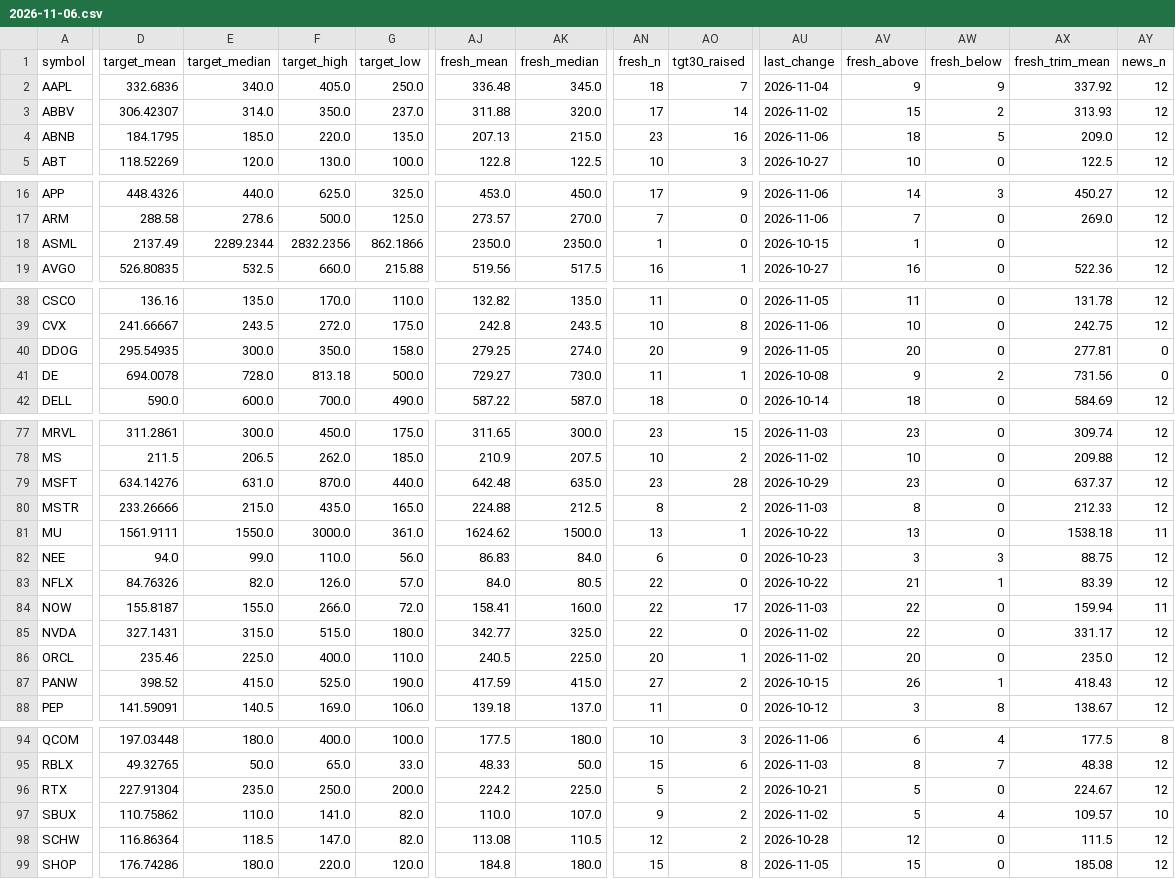
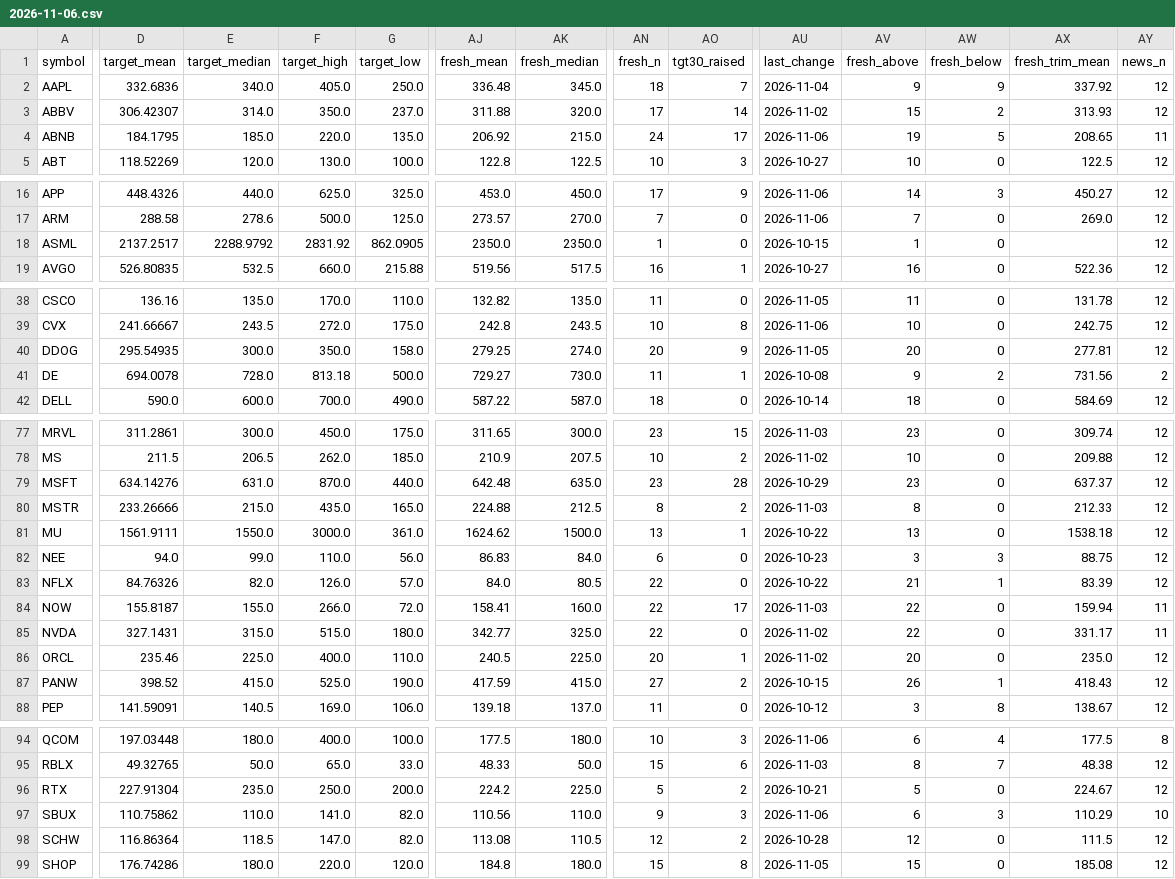
Before and after one commit to Liornim/spmo-market-bridge, a CSV file: core/analysts/2026-11-06.csv, drawn as a sheet; only a part is shown, gaps mark what is left out; the diff covers the shown part only; the diff names each change by its address in the sheet, - before the commit and + after, or states it on an @@ line.

```diff
--- a/core/analysts/2026-11-06.csv
+++ b/core/analysts/2026-11-06.csv
-AJ4 (fresh_mean): 207.13
+AJ4 (fresh_mean): 206.92
-AN4 (fresh_n): 23
+AN4 (fresh_n): 24
-AO4 (tgt30_raised): 16
+AO4 (tgt30_raised): 17
-AV4 (fresh_above): 18
+AV4 (fresh_above): 19
-AX4 (fresh_trim_mean): 209.0
+AX4 (fresh_trim_mean): 208.65
-AY4 (news_n): 12
+AY4 (news_n): 11
-D18 (target_mean): 2137.49
+D18 (target_mean): 2137.2517
-E18 (target_median): 2289.2344
+E18 (target_median): 2288.9792
-F18 (target_high): 2832.2356
+F18 (target_high): 2831.92
-G18 (target_low): 862.1866
+G18 (target_low): 862.0905
-AY40 (news_n): 0
+AY40 (news_n): 12
-AY41 (news_n): 0
+AY41 (news_n): 2
-AY81 (news_n): 11
+AY81 (news_n): 12
-AY85 (news_n): 12
+AY85 (news_n): 11
-AJ97 (fresh_mean): 110.0
+AJ97 (fresh_mean): 110.56
-AK97 (fresh_median): 107.0
+AK97 (fresh_median): 110.0
-AO97 (tgt30_raised): 2
+AO97 (tgt30_raised): 3
-AU97 (last_change): 2026-11-02
+AU97 (last_change): 2026-11-06
-AV97 (fresh_above): 5
+AV97 (fresh_above): 6
-AW97 (fresh_below): 4
+AW97 (fresh_below): 3
-AX97 (fresh_trim_mean): 109.57
+AX97 (fresh_trim_mean): 110.29
```
Also changed, not shown: 3 edited cells elsewhere in this file, 2 other files.
